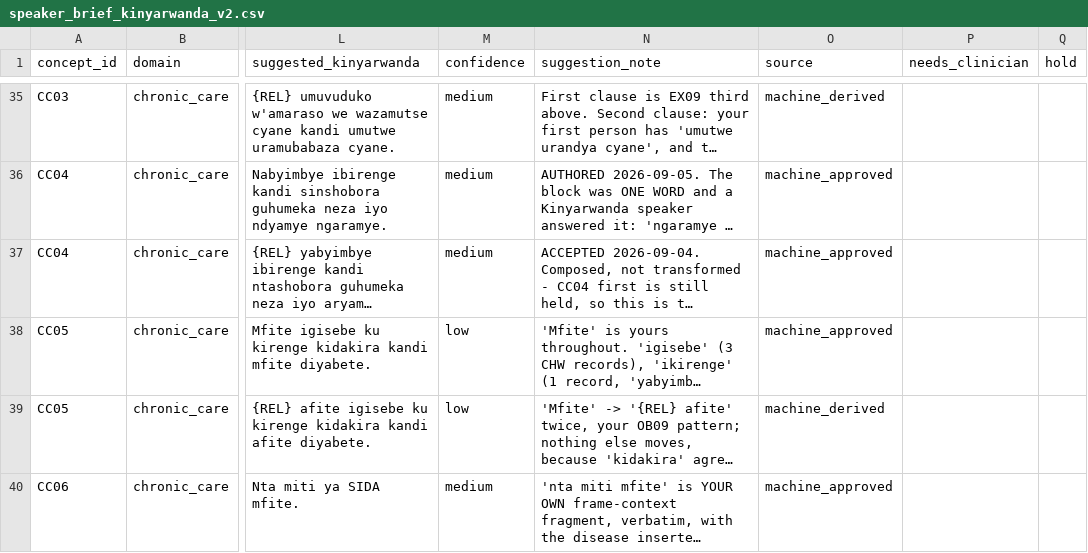
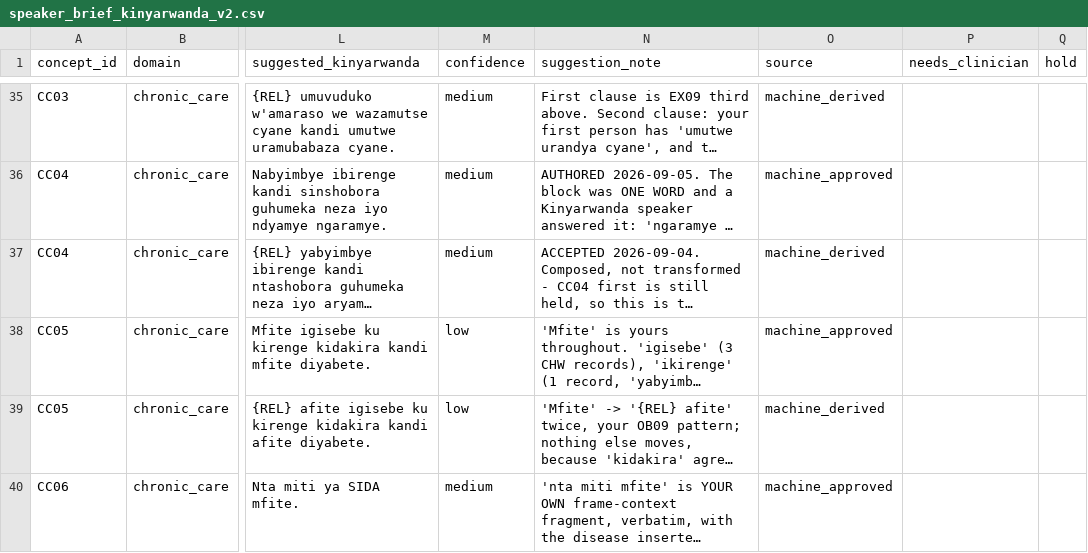
Before and after one commit to mariusbayizere/healthguard-ai, a CSV file: kinyamed/ml_model/review/speaker_brief_kinyarwanda_v2.csv, drawn as a sheet; only a part is shown, gaps mark what is left out; long unchanged cells end in …; the diff names each change by its address in the sheet, - before the commit and + after, or states it on an @@ line.

```diff
--- a/kinyamed/ml_model/review/speaker_brief_kinyarwanda_v2.csv
+++ b/kinyamed/ml_model/review/speaker_brief_kinyarwanda_v2.csv
-O37 (source): machine_approved
+O37 (source): machine_derived
```
